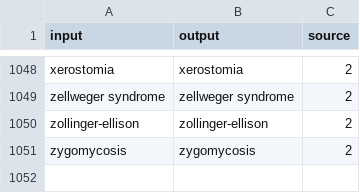
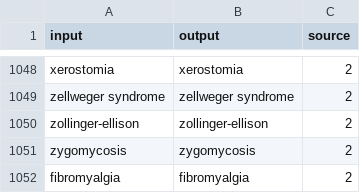
Before and after one commit to vrhegde/LU_files, a CSV file: clinical_entities_map.csv, drawn as a sheet; only a part is shown, gaps mark what is left out; the diff names each change by its address in the sheet, - before the commit and + after, or states it on an @@ line.

Commit message:
Update clinical_entities_map.csv

```diff
--- a/clinical_entities_map.csv
+++ b/clinical_entities_map.csv
+row 1052: fibromyalgia | fibromyalgia | 2
```
